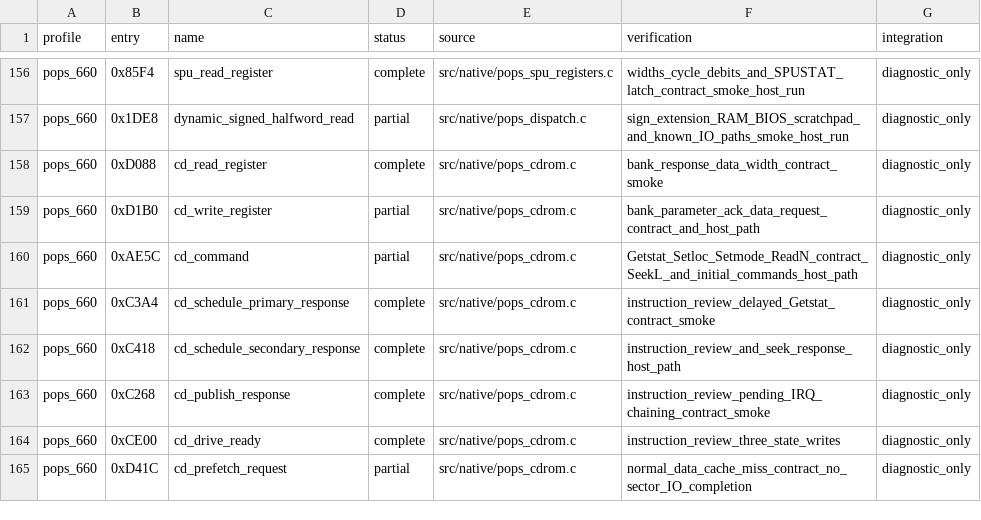
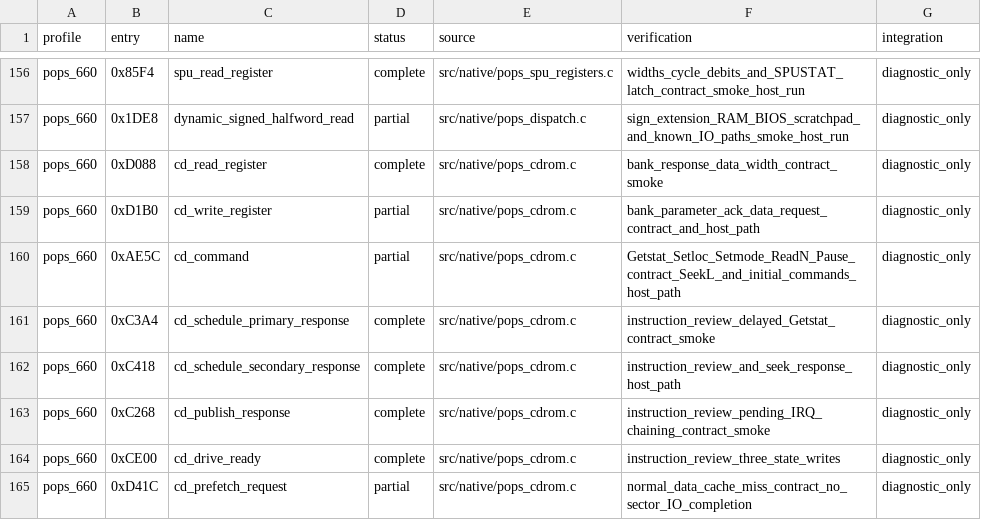
Before and after one commit to frangarcj/RePOPS, a CSV file: data/function_progress.csv, drawn as a sheet; only a part is shown, gaps mark what is left out.

Commit message:
feat(cd): complete Pause through deferred controller responses

```diff
--- a/data/function_progress.csv
+++ b/data/function_progress.csv
@@ -159,3 +159,3 @@ pops_660,0xD088,cd_read_register,complete,src/native/pops_cdrom.c,bank_response_
 pops_660,0xD1B0,cd_write_register,partial,src/native/pops_cdrom.c,bank_parameter_ack_data_request_contract_and_host_path,diagnostic_only
-pops_660,0xAE5C,cd_command,partial,src/native/pops_cdrom.c,Getstat_Setloc_Setmode_ReadN_contract_SeekL_and_initial_commands_host_path,diagnostic_only
+pops_660,0xAE5C,cd_command,partial,src/native/pops_cdrom.c,Getstat_Setloc_Setmode_ReadN_Pause_contract_SeekL_and_initial_commands_host_path,diagnostic_only
 pops_660,0xC3A4,cd_schedule_primary_response,complete,src/native/pops_cdrom.c,instruction_review_delayed_Getstat_contract_smoke,diagnostic_only
```
Also changed, not shown: 4 other files.
